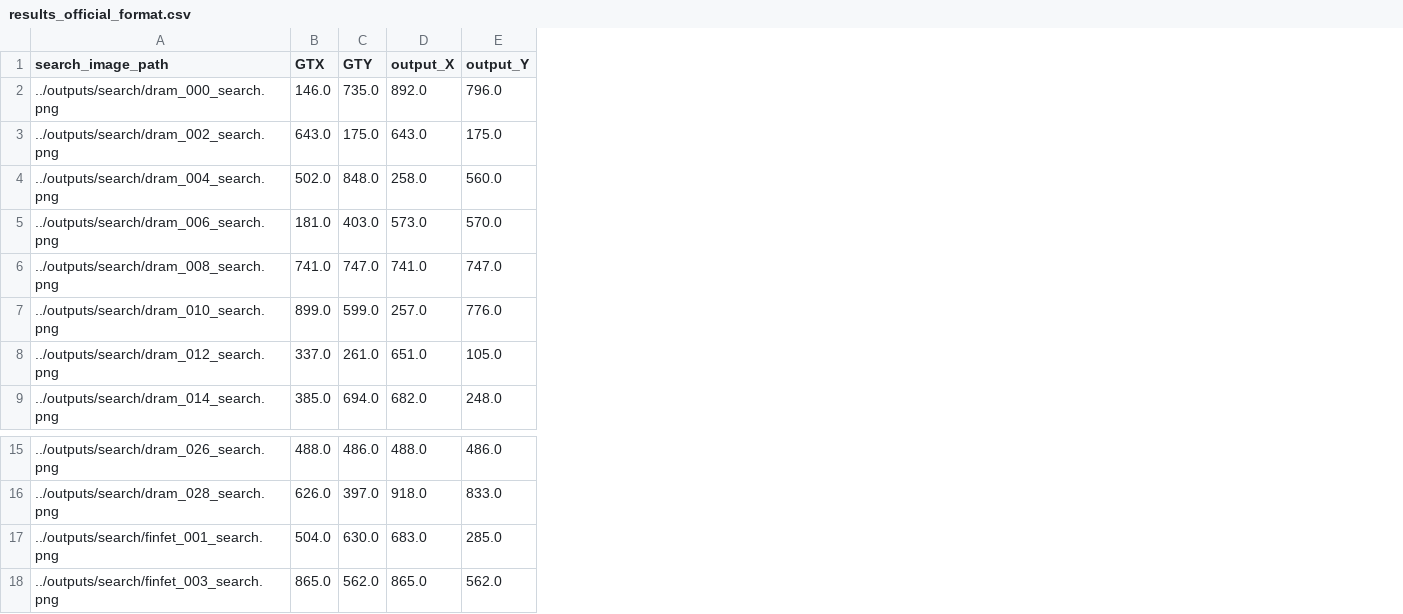
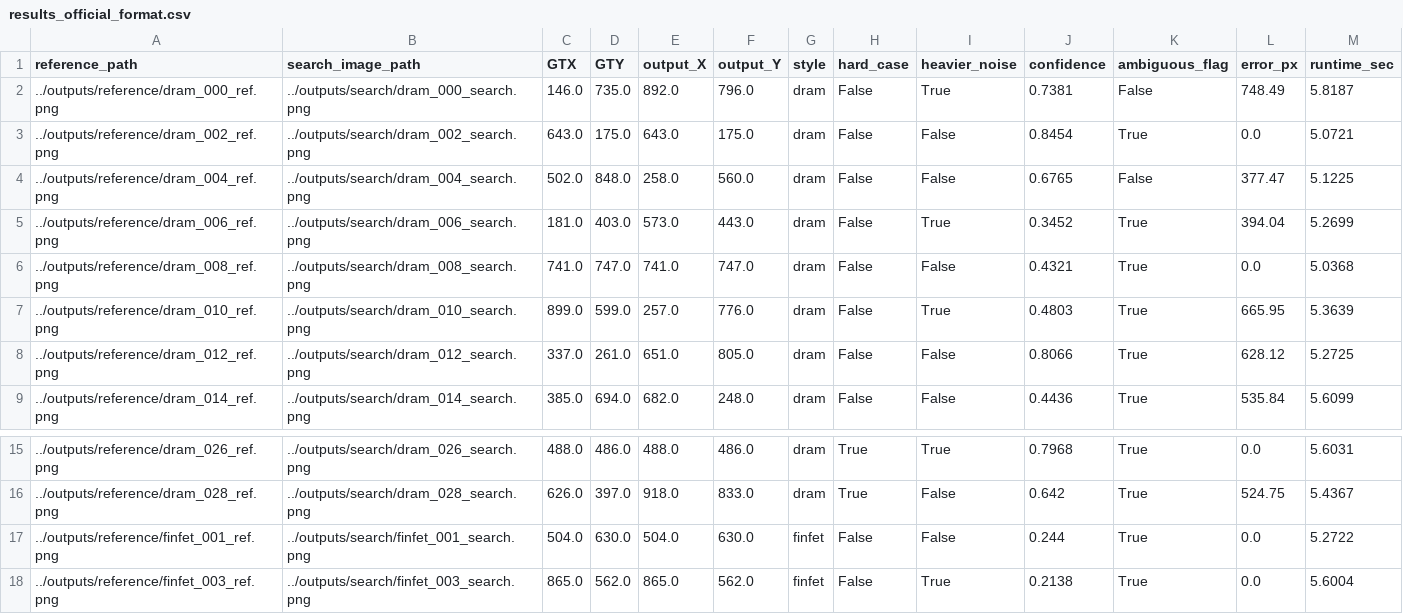
Before and after one commit to hritvijtomar/Drift-sense, a CSV file: evaluation/results_official_format.csv, drawn as a sheet; only a part is shown, gaps mark what is left out; addresses are those after the commit; the diff names each change by its address in the sheet, - before the commit and + after, or states it on an @@ line.

Commit message:
Add interactive web console; fix opencv pin and Docker build-time dataset generation

```diff
--- a/evaluation/results_official_format.csv
+++ b/evaluation/results_official_format.csv
+column A (reference_path), rows 2-9: ../outputs/reference/dram_000_ref.png | ../outputs/reference/dram_002_ref.png | ../outputs/reference/dram_004_ref.png | ../outputs/reference/dram_006_ref.png | ../outputs/reference/dram_008_ref.png | ../outputs/reference/dram_010_ref.png | ../outputs/reference/dram_012_ref.png | ../outputs/reference/dram_014_ref.png; rows 15-18: ../outputs/reference/dram_026_ref.png | ../outputs/reference/dram_028_ref.png | ../outputs/reference/finfet_001_ref.png | ../outputs/reference/finfet_003_ref.png
+column G (style), rows 2-9: all dram; rows 15-18: dram | dram | finfet | finfet
+column H (hard_case), rows 2-9: all False; rows 15-18: True | True | False | False
+column I (heavier_noise), rows 2-9: True | False | False | True | False | True | False | False; rows 15-18: True | False | False | True
+column J (confidence), rows 2-9: 0.7381 | 0.8454 | 0.6765 | 0.3452 | 0.4321 | 0.4803 | 0.8066 | 0.4436; rows 15-18: 0.7968 | 0.642 | 0.244 | 0.2138
+column K (ambiguous_flag), rows 2-9: False | True | False | True | True | True | True | True; rows 15-18: all True
+column L (error_px), rows 2-9: 748.49 | 0.0 | 377.47 | 394.04 | 0.0 | 665.95 | 628.12 | 535.84; rows 15-18: 0.0 | 524.75 | 0.0 | 0.0
+column M (runtime_sec), rows 2-9: 5.8187 | 5.0721 | 5.1225 | 5.2699 | 5.0368 | 5.3639 | 5.2725 | 5.6099; rows 15-18: 5.6031 | 5.4367 | 5.2722 | 5.6004
-F5 (output_Y): 570.0
+F5 (output_Y): 443.0
-F8 (output_Y): 105.0
+F8 (output_Y): 805.0
-E17 (output_X): 683.0
+E17 (output_X): 504.0
-F17 (output_Y): 285.0
+F17 (output_Y): 630.0
```
Also changed, not shown: 30 other files.
